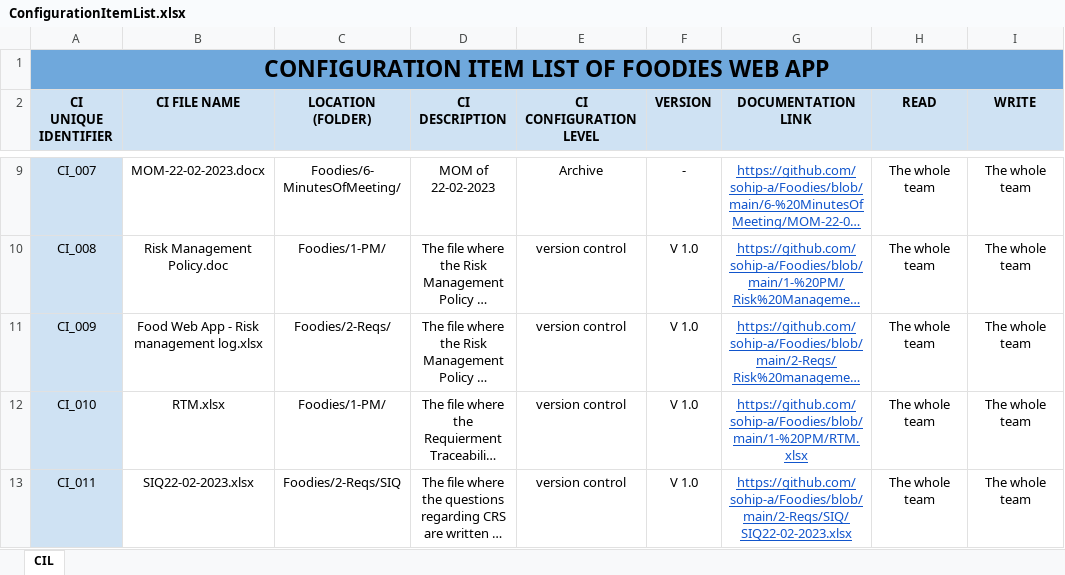
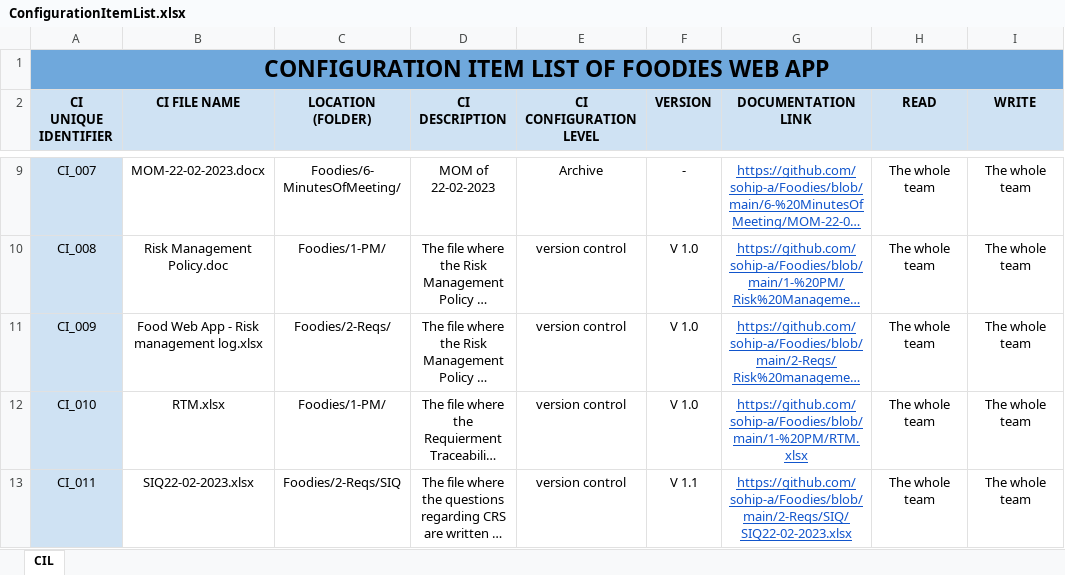
Before and after one commit to sohip-a/Foodies, an Excel workbook: 2-Reqs/ConfigurationItemList.xlsx, sheet CIL, drawn as a sheet; only a part is shown, gaps mark what is left out; long unchanged cells end in …; values as stored, in another font and other column widths than the file's, no borders; the diff names each change by its address in the sheet, - before the commit and + after, or states it on an @@ line.

Commit message:
updated SIQ version

```diff
--- a/2-Reqs/ConfigurationItemList.xlsx (sheet CIL)
+++ b/2-Reqs/ConfigurationItemList.xlsx (sheet CIL)
-F13 (VERSION): V 1.0
+F13 (VERSION): V 1.1
```
